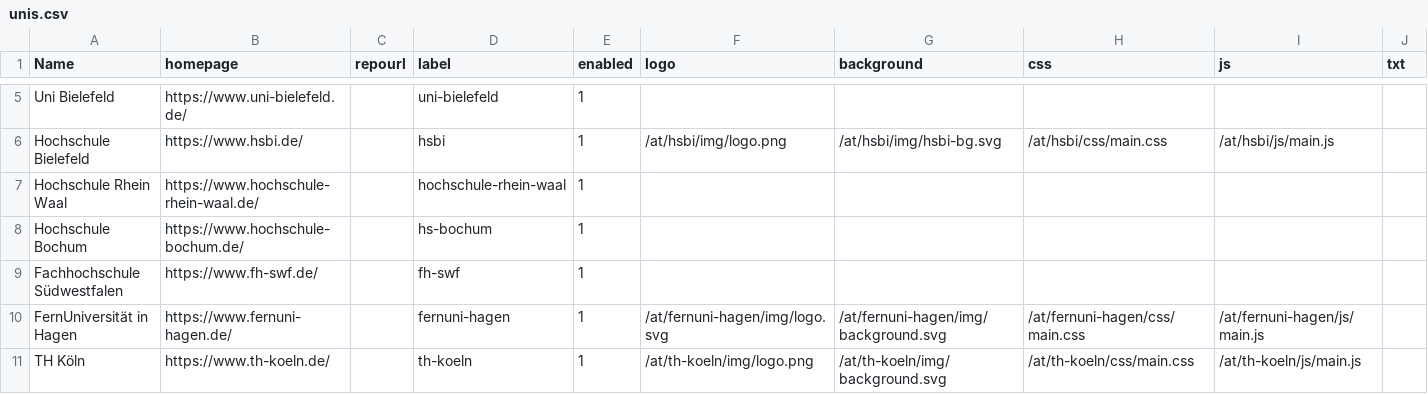
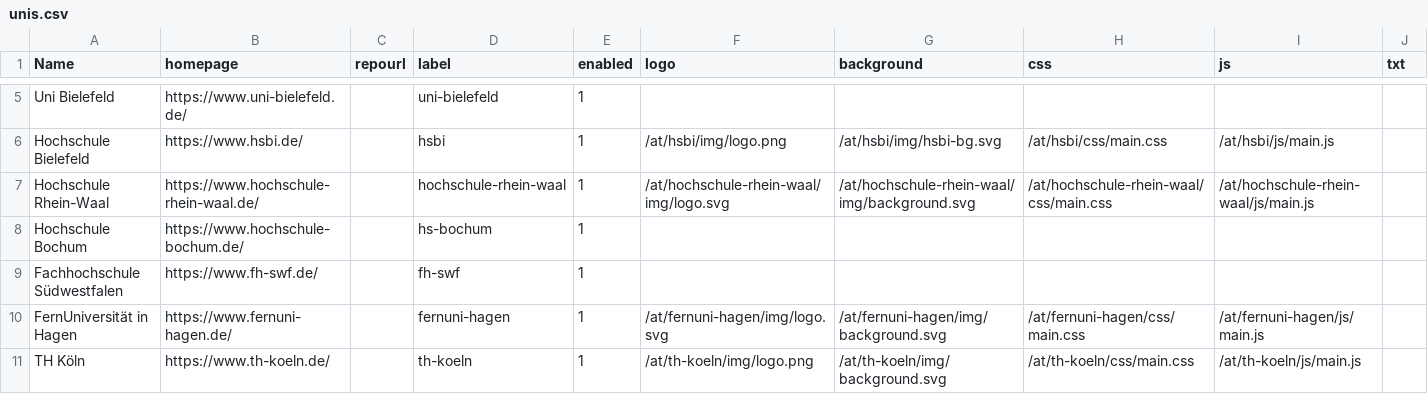
Before and after one commit to sergejzr/subdataversehp-templates, a CSV file: config/unis.csv, drawn as a sheet; only a part is shown, gaps mark what is left out; removed rows and columns are numbered as before the commit, all else as after; rows hold the shown columns only; the diff names each change by its address in the sheet, - before the commit and + after, or states it on an @@ line.

Commit message:
Add hochschule-rhein-waal (adapted layout)
First university whose CD manual was available from the start, so every
colour is taken verbatim from the document rather than derived from an
implementation — the CD profile carries no ENGINEERING value at all.
Source: MI_HSRW_CD_light.pdf, Corporate Design-Basics v1.2 of 2025-10-20,
p.12 colours, p.14 typefaces, p.16 formats.

Colours are deliberately not sampled from the logo: the supplied SVG has
#36255d, #878787 and #1d1e1c where the document says #35255C, #878786 and
#000000. CMYK conversion artefacts, same pattern as th-koeln and h-brs.

The house typeface FF DIN is commercial and is not shipped; the CD names
Arial as the substitute, and the contact has announced it for the web but
wants to confirm with marketing first.

Name spelled "Hochschule Rhein-Waal" per the CD manual — the hyphen was
missing. This corrects the inventory only; the heading on the page comes
from the Dataverse collection name and has to be renamed there.

The header image does not exist yet — the contact is producing it. The
background column is nonetheless filled, with a placeholder: a flat surface
in HSRW grey 15 (#E3E3E3, CD p.12, listed there as a panel surface). An
empty column is not the neutral option it looks like — renderjinja.py falls
back to /homepage/img/backgrounds/collection_root.jpg on len < 5, which puts
the generic bonndata photo on a university's own page. A flat field in their
own palette is the smaller evil, and swapping it for the real motif is a
one-line change.

The hero rules are computed for that placeholder, not for a motif: the
platform overlay is neutralised and the description takes dark blue instead
of the platform white, which would be 1.28:1 on the light field. Both need
rechecking when the real image arrives — on a photo with white type the
neutralisation would be wrong.

```diff
--- a/config/unis.csv
+++ b/config/unis.csv
-row 7: Hochschule Rhein Waal | https://www.hochschule-rhein-waal.de/ |  | hochschule-rhein-waal | 1
+row 7: Hochschule Rhein-Waal | https://www.hochschule-rhein-waal.de/ |  | hochschule-rhein-waal | 1 | /at/hochschule-rhein-waal/img/logo.svg | /at/hochschule-rhein-waal/img/background.svg | /at/hochschule-rhein-waal/css/main.css | /at/hochschule-rhein-waal/js/main.js
```
Also changed, not shown: 4 other files.
